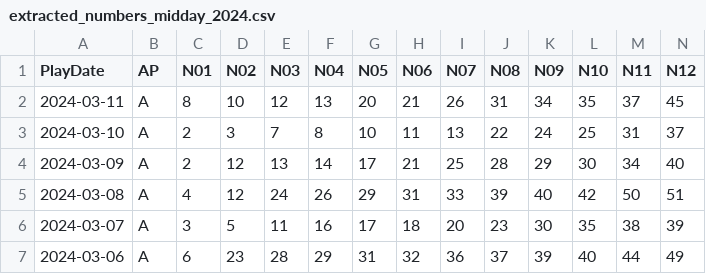
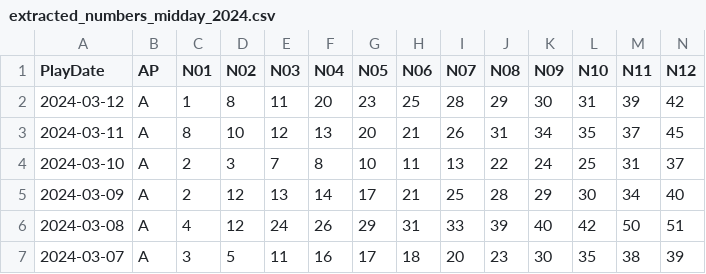
Before and after one commit to Snowdenstyll/keno, a CSV file: data/Keno/scraping/extracted_numbers_midday_2024.csv, drawn as a sheet; only a part is shown; the shorter side is filled out with more unchanged rows; rows hold the shown columns only; the diff names each change by its address in the sheet, - before the commit and + after, or states it on an @@ line.

```diff
--- a/data/Keno/scraping/extracted_numbers_midday_2024.csv
+++ b/data/Keno/scraping/extracted_numbers_midday_2024.csv
+row 2: 2024-03-12 | A | 1 | 8 | 11 | 20 | 23 | 25 | 28 | 29 | 30 | 31 | 39 | 42
```
Also changed, not shown: data/Keno/formatted/2024.csv.
